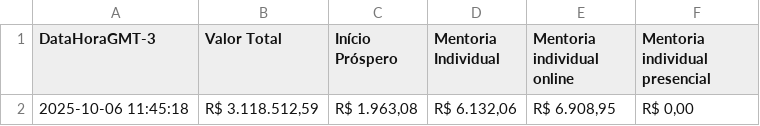
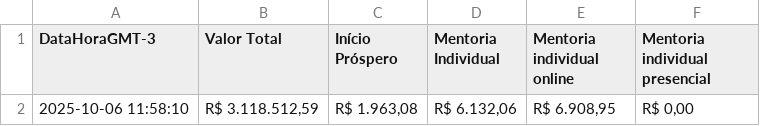
Before and after one commit to artgomest/assiny-scraper, a CSV file: valor_assiny.csv, drawn as a sheet.

```diff
--- a/valor_assiny.csv
+++ b/valor_assiny.csv
@@ -1,2 +1,2 @@
 DataHoraGMT-3,Valor Total,Início Próspero,Mentoria Individual,Mentoria individual online,Mentoria individual presencial
-2025-10-06 11:45:18,"R$ 3.118.512,59","R$ 1.963,08","R$ 6.132,06","R$ 6.908,95","R$ 0,00"
+2025-10-06 11:58:10,"R$ 3.118.512,59","R$ 1.963,08","R$ 6.132,06","R$ 6.908,95","R$ 0,00"
```
